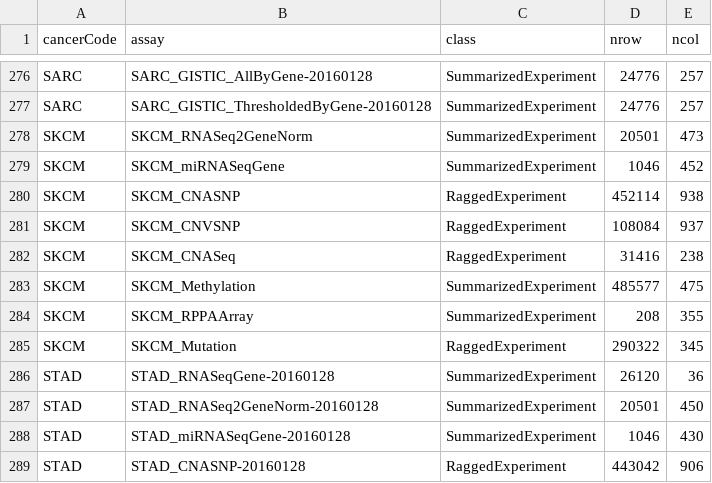
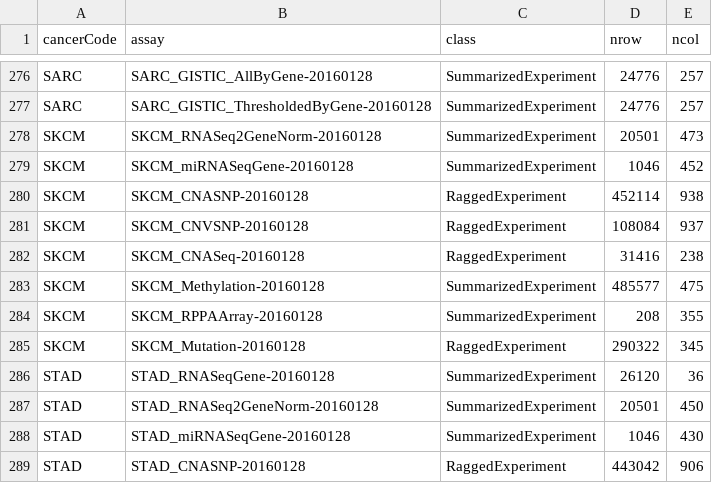
Before and after one commit to waldronlab/MultiAssayExperiment.TCGA, a CSV file: MAEOinfo.csv, drawn as a sheet; only a part is shown, gaps mark what is left out; the diff names each change by its address in the sheet, - before the commit and + after, or states it on an @@ line.

Commit message:
update MAEOinfo.csv with SKCM filenames

```diff
--- a/MAEOinfo.csv
+++ b/MAEOinfo.csv
-B278 (assay): SKCM_RNASeq2GeneNorm
+B278 (assay): SKCM_RNASeq2GeneNorm-20160128
-B279 (assay): SKCM_miRNASeqGene
+B279 (assay): SKCM_miRNASeqGene-20160128
-B280 (assay): SKCM_CNASNP
+B280 (assay): SKCM_CNASNP-20160128
-B281 (assay): SKCM_CNVSNP
+B281 (assay): SKCM_CNVSNP-20160128
-B282 (assay): SKCM_CNASeq
+B282 (assay): SKCM_CNASeq-20160128
-B283 (assay): SKCM_Methylation
+B283 (assay): SKCM_Methylation-20160128
-B284 (assay): SKCM_RPPAArray
+B284 (assay): SKCM_RPPAArray-20160128
-B285 (assay): SKCM_Mutation
+B285 (assay): SKCM_Mutation-20160128
```
